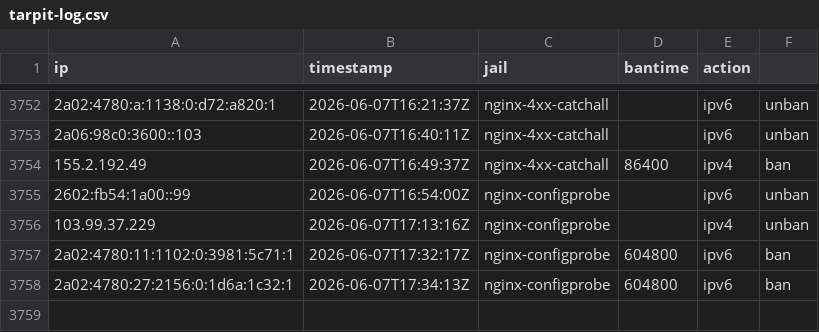
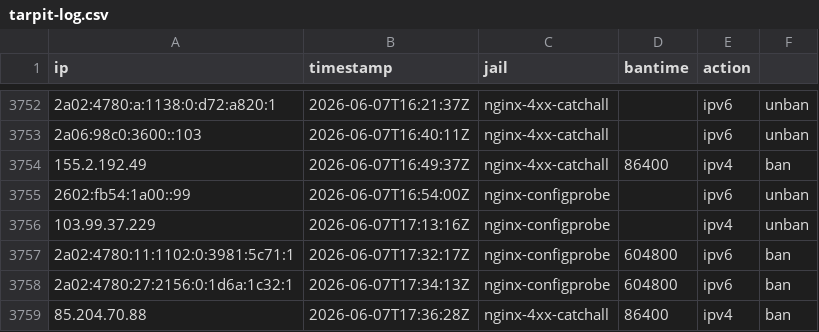
Before and after one commit to mperrins-demo/EDL, a CSV file: tarpit-log.csv, drawn as a sheet; only a part is shown, gaps mark what is left out.

Commit message:
ban 85.204.70.88 (nginx-4xx-catchall, 86400s)

```diff
--- a/tarpit-log.csv
+++ b/tarpit-log.csv
@@ -3758 +3758,2 @@ ip,timestamp,jail,bantime,action
 2a02:4780:27:2156:0:1d6a:1c32:1,2026-06-07T17:34:13Z,nginx-configprobe,604800,ipv6,ban
+85.204.70.88,2026-06-07T17:36:28Z,nginx-4xx-catchall,86400,ipv4,ban
```
Also changed, not shown: 2 other files.
